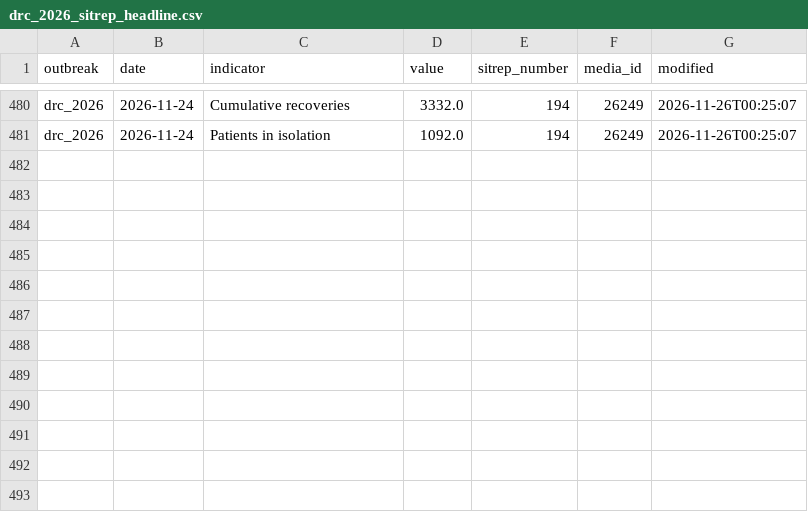
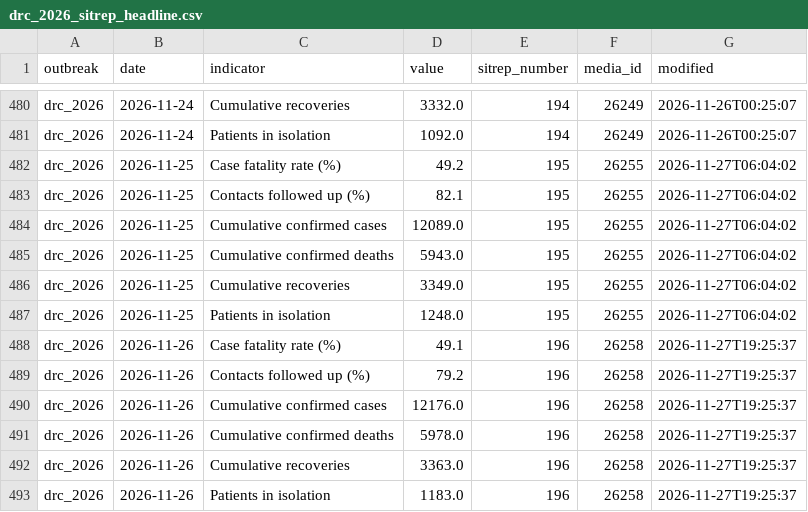
Before and after one commit to ONEcampaign/ebola-2026-outbreak, a CSV file: data/processed/drc_2026_sitrep_headline.csv, drawn as a sheet; only a part is shown, gaps mark what is left out.

```diff
--- a/data/processed/drc_2026_sitrep_headline.csv
+++ b/data/processed/drc_2026_sitrep_headline.csv
@@ -481 +481,13 @@ drc_2026,2026-11-24,Cumulative recoveries,3332.0,194,26249,2026-11-26T00:25:07
 drc_2026,2026-11-24,Patients in isolation,1092.0,194,26249,2026-11-26T00:25:07
+drc_2026,2026-11-25,Case fatality rate (%),49.2,195,26255,2026-11-27T06:04:02
+drc_2026,2026-11-25,Contacts followed up (%),82.1,195,26255,2026-11-27T06:04:02
+drc_2026,2026-11-25,Cumulative confirmed cases,12089.0,195,26255,2026-11-27T06:04:02
+drc_2026,2026-11-25,Cumulative confirmed deaths,5943.0,195,26255,2026-11-27T06:04:02
+drc_2026,2026-11-25,Cumulative recoveries,3349.0,195,26255,2026-11-27T06:04:02
+drc_2026,2026-11-25,Patients in isolation,1248.0,195,26255,2026-11-27T06:04:02
+drc_2026,2026-11-26,Case fatality rate (%),49.1,196,26258,2026-11-27T19:25:37
+drc_2026,2026-11-26,Contacts followed up (%),79.2,196,26258,2026-11-27T19:25:37
+drc_2026,2026-11-26,Cumulative confirmed cases,12176.0,196,26258,2026-11-27T19:25:37
+drc_2026,2026-11-26,Cumulative confirmed deaths,5978.0,196,26258,2026-11-27T19:25:37
+drc_2026,2026-11-26,Cumulative recoveries,3363.0,196,26258,2026-11-27T19:25:37
+drc_2026,2026-11-26,Patients in isolation,1183.0,196,26258,2026-11-27T19:25:37
```
Also changed, not shown: data/processed/drc_2026_sitrep_extraction_status.csv, 1 other file.
